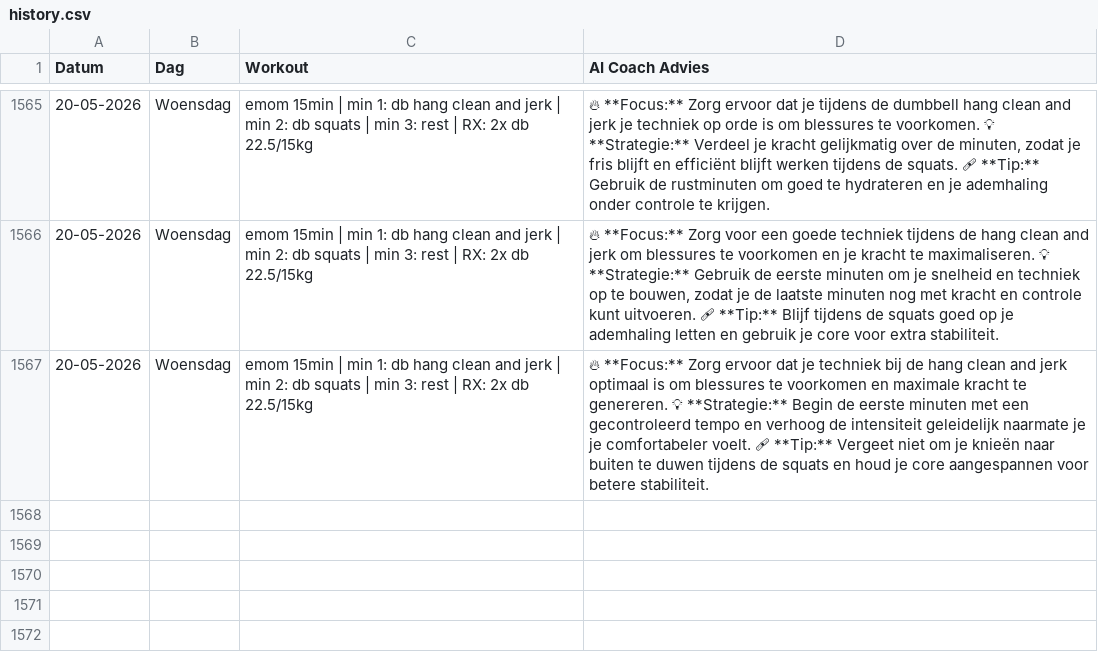
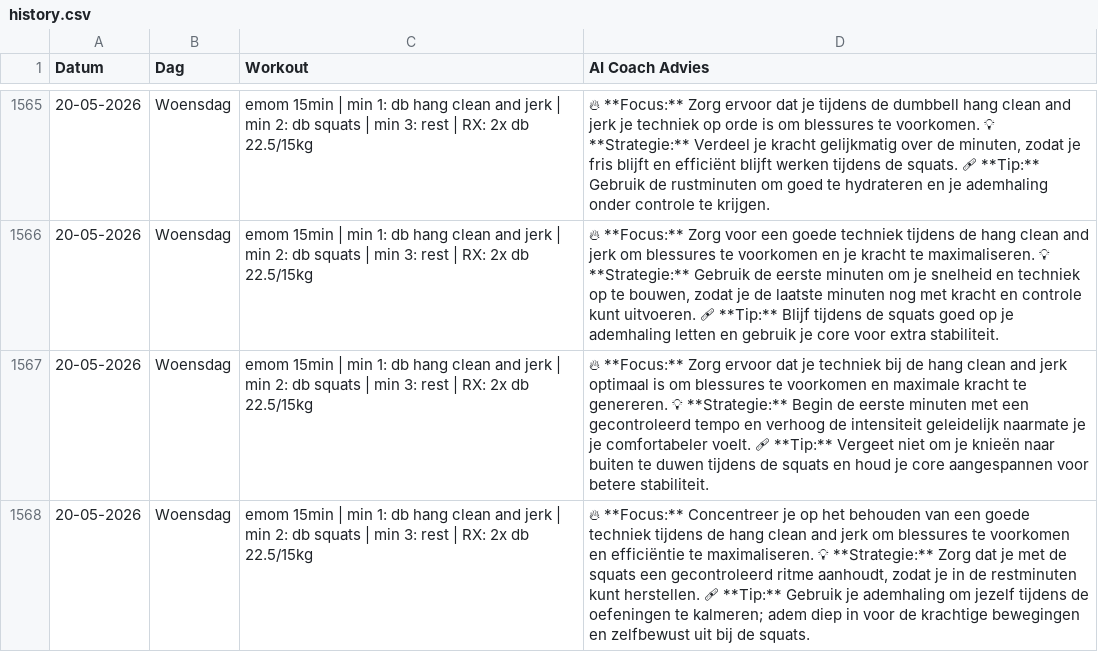
Before and after one commit to brarooijakkers-ai/bink-scraper, a CSV file: history.csv, drawn as a sheet; only a part is shown, gaps mark what is left out.

```diff
--- a/history.csv
+++ b/history.csv
@@ -1567 +1567,2 @@ Datum,Dag,Workout,AI Coach Advies
 20-05-2026,Woensdag,emom 15min | min 1: db hang clean and jerk | min 2: db squats | min 3: rest | RX: 2x db 22.5/15kg,🔥 **Focus:** Zorg ervoor dat je techniek bij de hang clean and jerk optimaal is om blessures te voorkomen en maximale kracht te genereren.   💡 **Strategie:** Begin de eerste minuten met een gecontroleerd tempo en verhoog de intensiteit geleidelijk naarmate je je comfortabeler voelt.   🩹 **Tip:** Vergeet niet om je knieën naar buiten te duwen tijdens de squats en houd je core aangespannen voor betere stabiliteit.
+20-05-2026,Woensdag,emom 15min | min 1: db hang clean and jerk | min 2: db squats | min 3: rest | RX: 2x db 22.5/15kg,"🔥 **Focus:** Concentreer je op het behouden van een goede techniek tijdens de hang clean and jerk om blessures te voorkomen en efficiëntie te maximaliseren.   💡 **Strategie:** Zorg dat je met de squats een gecontroleerd ritme aanhoudt, zodat je in de restminuten kunt herstellen.   🩹 **Tip:** Gebruik je ademhaling om jezelf tijdens de oefeningen te kalmeren; adem diep in voor de krachtige bewegingen en zelfbewust uit bij de squats."
```
Also changed, not shown: 1 other file.
